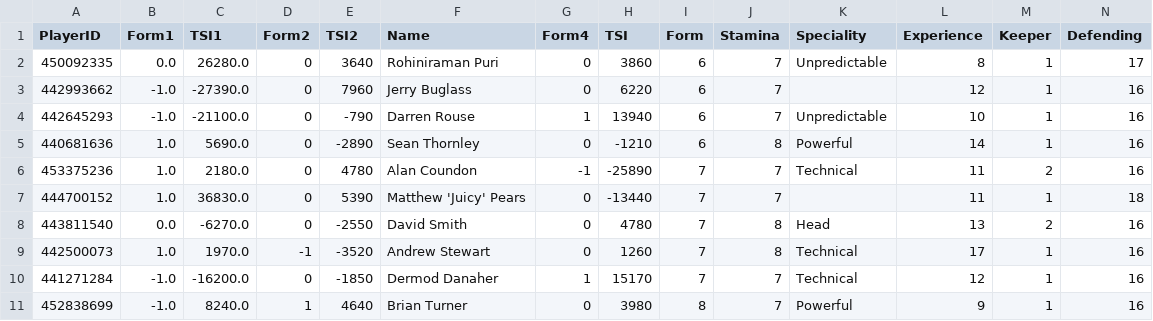
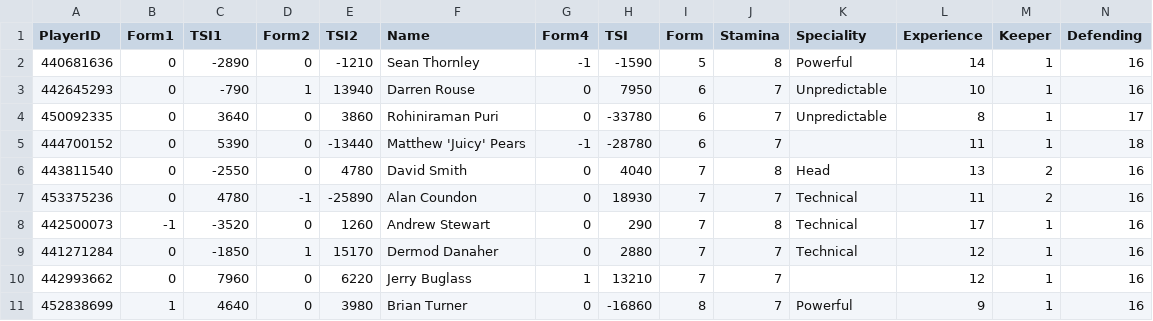
Before and after one commit to morgothsvoidpointer/kcirttah, a CSV file: CDs.csv, drawn as a sheet; only a part is shown; removed rows and columns are numbered as before the commit, all else as after; rows hold the shown columns only; the diff names each change by its address in the sheet, - before the commit and + after, or states it on an @@ line.

Commit message:
committing files

```diff
--- a/CDs.csv
+++ b/CDs.csv
+row 2: 440681636 | 0 | -2890 | 0 | -1210 | Sean Thornley | -1 | -1590 | 5 | 8 | Powerful | 14 | 1 | 16
+row 3: 442645293 | 0 | -790 | 1 | 13940 | Darren Rouse | 0 | 7950 | 6 | 7 | Unpredictable | 10 | 1 | 16
-B4 (Form1): 0.0
+B4 (Form1): 0
-C4 (TSI1): 26280.0
+C4 (TSI1): 3640
-E4 (TSI2): 3640
+E4 (TSI2): 3860
-H4 (TSI): 3860
+H4 (TSI): -33780
-row 3: 442993662 | -1.0 | -27390.0 | 0 | 7960 | Jerry Buglass | 0 | 6220 | 6 | 7 |  | 12 | 1 | 16
-row 4: 442645293 | -1.0 | -21100.0 | 0 | -790 | Darren Rouse | 1 | 13940 | 6 | 7 | Unpredictable | 10 | 1 | 16
-row 5: 440681636 | 1.0 | 5690.0 | 0 | -2890 | Sean Thornley | 0 | -1210 | 6 | 8 | Powerful | 14 | 1 | 16
-row 6: 453375236 | 1.0 | 2180.0 | 0 | 4780 | Alan Coundon | -1 | -25890 | 7 | 7 | Technical | 11 | 2 | 16
-B5 (Form1): 1.0
+B5 (Form1): 0
-C5 (TSI1): 36830.0
+C5 (TSI1): 5390
-E5 (TSI2): 5390
+E5 (TSI2): -13440
-G5 (Form4): 0
+G5 (Form4): -1
-H5 (TSI): -13440
+H5 (TSI): -28780
-I5 (Form): 7
+I5 (Form): 6
-B6 (Form1): 0.0
+B6 (Form1): 0
-C6 (TSI1): -6270.0
+C6 (TSI1): -2550
-E6 (TSI2): -2550
+E6 (TSI2): 4780
-H6 (TSI): 4780
+H6 (TSI): 4040
+row 7: 453375236 | 0 | 4780 | -1 | -25890 | Alan Coundon | 0 | 18930 | 7 | 7 | Technical | 11 | 2 | 16
-B8 (Form1): 1.0
+B8 (Form1): -1
-C8 (TSI1): 1970.0
+C8 (TSI1): -3520
-D8 (Form2): -1
+D8 (Form2): 0
-E8 (TSI2): -3520
+E8 (TSI2): 1260
-H8 (TSI): 1260
+H8 (TSI): 290
-B9 (Form1): -1.0
+B9 (Form1): 0
-C9 (TSI1): -16200.0
+C9 (TSI1): -1850
-D9 (Form2): 0
+D9 (Form2): 1
-E9 (TSI2): -1850
+E9 (TSI2): 15170
-G9 (Form4): 1
+G9 (Form4): 0
-H9 (TSI): 15170
+H9 (TSI): 2880
+row 10: 442993662 | 0 | 7960 | 0 | 6220 | Jerry Buglass | 1 | 13210 | 7 | 7 |  | 12 | 1 | 16
-B11 (Form1): -1.0
+B11 (Form1): 1
-C11 (TSI1): 8240.0
+C11 (TSI1): 4640
-D11 (Form2): 1
+D11 (Form2): 0
-E11 (TSI2): 4640
+E11 (TSI2): 3980
-H11 (TSI): 3980
+H11 (TSI): -16860
```
